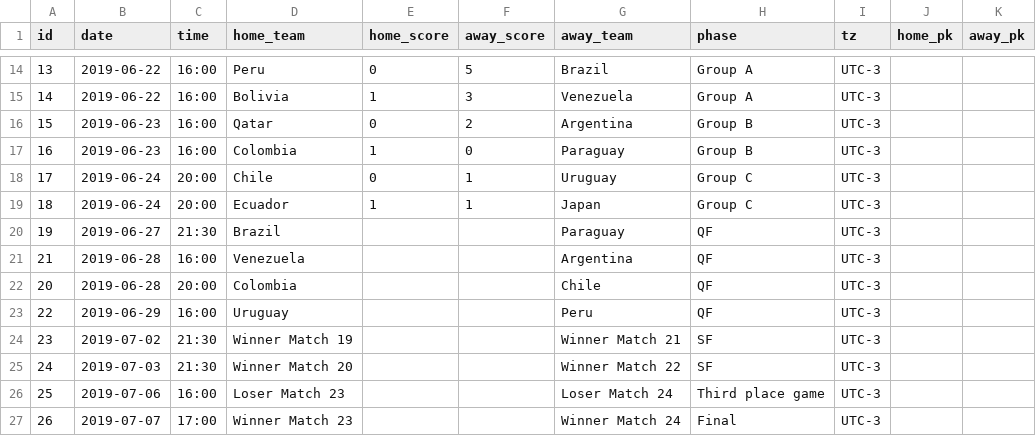
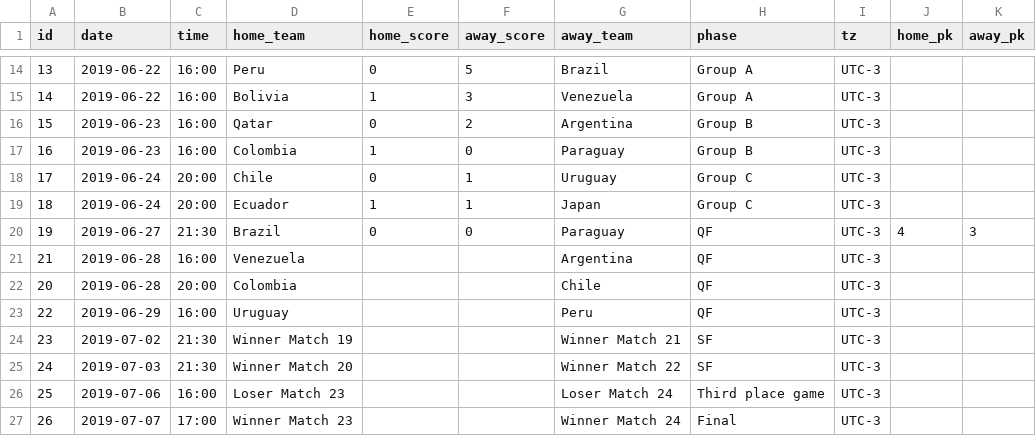
Before and after one commit to tylermachado/soccer-tournament-icalendar, a CSV file: data/Copa-America.csv, drawn as a sheet; only a part is shown, gaps mark what is left out.

```diff
--- a/data/Copa-America.csv
+++ b/data/Copa-America.csv
@@ -19,3 +19,3 @@ id,date,time,home_team,home_score,away_score,away_team,phase,tz,home_pk,away_pk
 18,2019-06-24,20:00,Ecuador,1,1,Japan,Group C,UTC-3,,
-19,2019-06-27,21:30,Brazil,,,Paraguay,QF,UTC-3,,
+19,2019-06-27,21:30,Brazil,0,0,Paraguay,QF,UTC-3,4,3
 21,2019-06-28,16:00,Venezuela,,,Argentina,QF,UTC-3,,
```
Also changed, not shown: data/Womens-World-Cup.csv, 3 other files.
